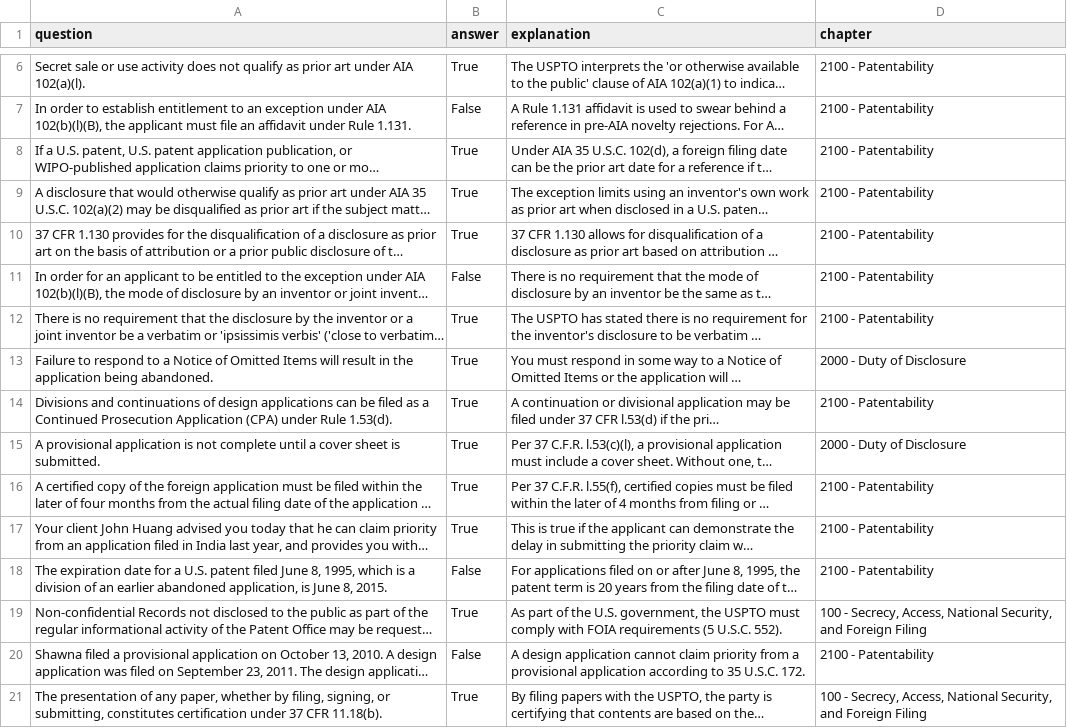
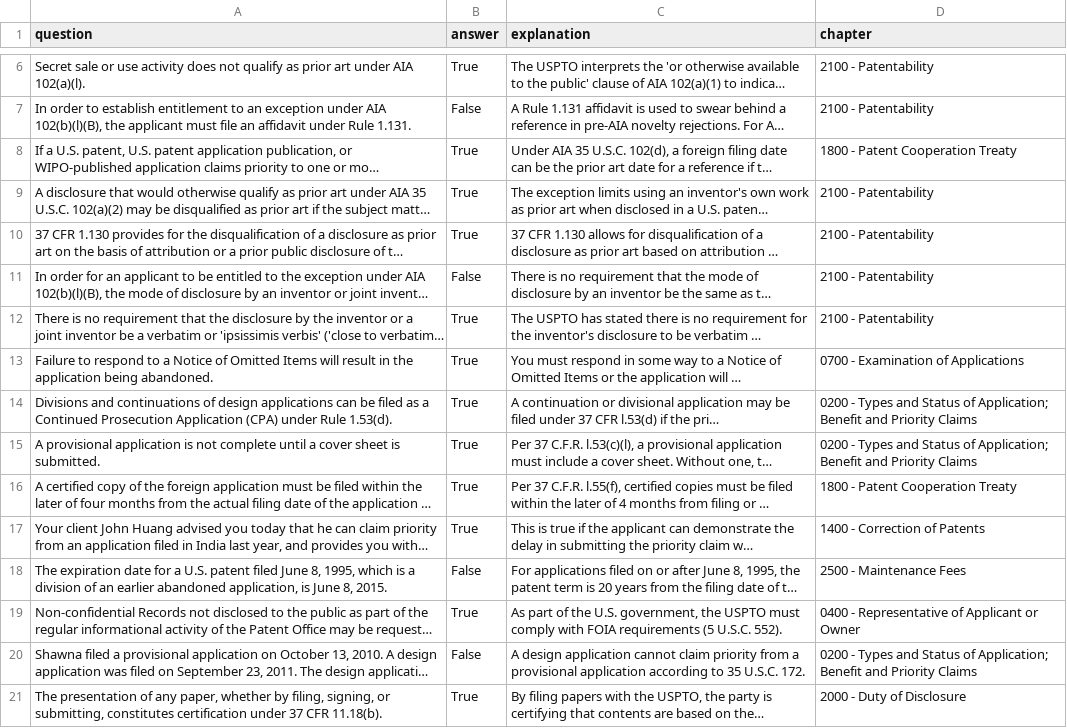
Before and after one commit to keshantej/patentbar, a CSV file: questions.csv, drawn as a sheet; only a part is shown, gaps mark what is left out; long unchanged cells end in …; the diff covers the shown part only; the diff names each change by its address in the sheet, - before the commit and + after, or states it on an @@ line.

Commit message:
Update questions.csv
Fixed Chapters

```diff
--- a/questions.csv
+++ b/questions.csv
-D8 (chapter): 2100 - Patentability
+D8 (chapter): 1800 - Patent Cooperation Treaty
-D13 (chapter): 2000 - Duty of Disclosure
+D13 (chapter): 0700 - Examination of Applications
-D14 (chapter): 2100 - Patentability
+D14 (chapter): 0200 - Types and Status of Application; Benefit and Priority Claims
-D15 (chapter): 2000 - Duty of Disclosure
+D15 (chapter): 0200 - Types and Status of Application; Benefit and Priority Claims
-D16 (chapter): 2100 - Patentability
+D16 (chapter): 1800 - Patent Cooperation Treaty
-D17 (chapter): 2100 - Patentability
+D17 (chapter): 1400 - Correction of Patents
-D18 (chapter): 2100 - Patentability
+D18 (chapter): 2500 - Maintenance Fees
-D19 (chapter): 100 - Secrecy, Access, National Security, and Foreign Filing
+D19 (chapter): 0400 - Representative of Applicant or Owner
-D20 (chapter): 2100 - Patentability
+D20 (chapter): 0200 - Types and Status of Application; Benefit and Priority Claims
-D21 (chapter): 100 - Secrecy, Access, National Security, and Foreign Filing
+D21 (chapter): 2000 - Duty of Disclosure
```
Also changed, not shown: 174 edited cells elsewhere in this file.
